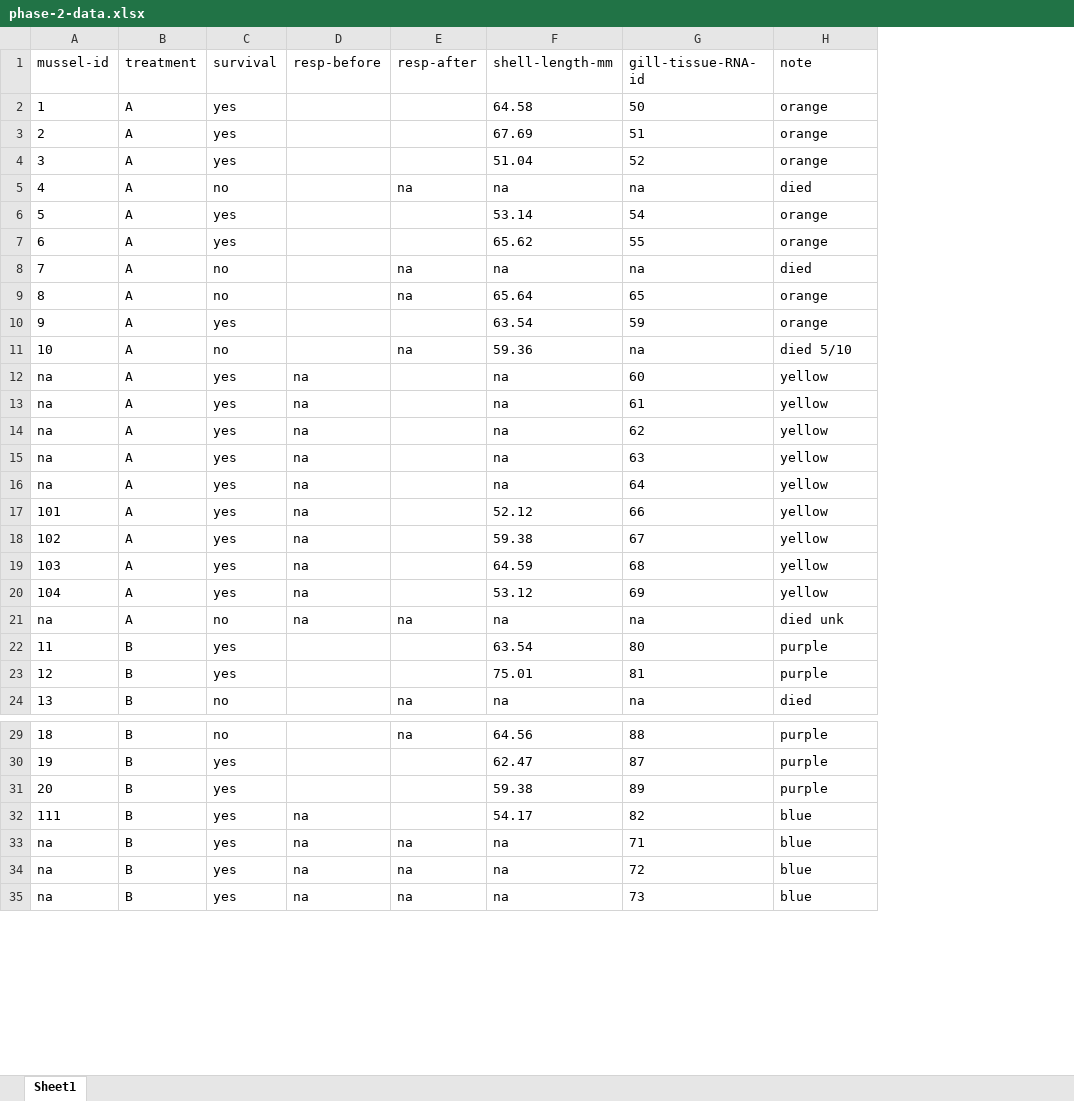
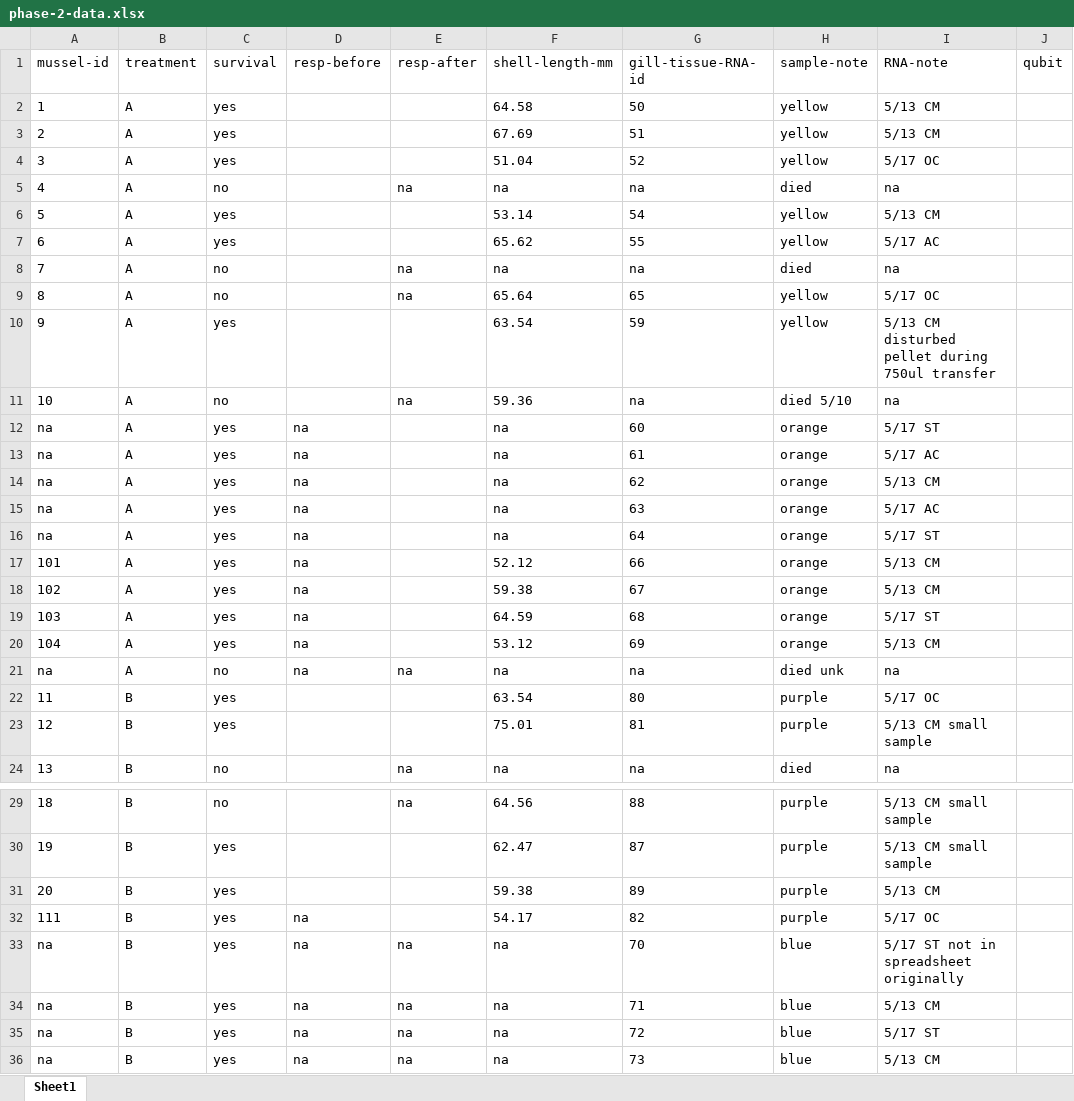
Before and after one commit to aspencoyle/fish541_lab, an Excel workbook: molecular/phase-2-data.xlsx, sheet Sheet1, drawn as a sheet; only a part is shown, gaps mark what is left out; values as stored, in another font and other column widths than the file's, no borders; the diff names each change by its address in the sheet, - before the commit and + after, or states it on an @@ line.

Commit message:
updated spreadsheet with RNA extraction notes
All samples from phase 2 have been extracted for RNA, the samples extracted by CM have been assessed for RNA quantity via qubit, those extracted on 5/17 by ST OC and AC have yet to be run on qubit.

```diff
--- a/molecular/phase-2-data.xlsx (sheet Sheet1)
+++ b/molecular/phase-2-data.xlsx (sheet Sheet1)
+column I (RNA-note), rows 2-24: 5/13 CM | 5/13 CM | 5/17 OC | na | 5/13 CM | 5/17 AC | na | 5/17 OC | 5/13 CM disturbed pellet during 750ul transfer | na | 5/17 ST | 5/17 AC | 5/13 CM | 5/17 AC | 5/17 ST | 5/13 CM | 5/13 CM | 5/17 ST | 5/13 CM | na | 5/17 OC | 5/13 CM small sample | na; rows 29-32: 5/13 CM small sample | 5/13 CM small sample | 5/13 CM | 5/17 OC; rows 34-36: 5/13 CM | 5/17 ST | 5/13 CM
+column J (qubit), empty
-H1: note
+H1: sample-note
-H2:H4 (sample-note): orange
+H2:H4 (sample-note): yellow
-H6:H7 (sample-note): orange
+H6:H7 (sample-note): yellow
-H9:H10 (sample-note): orange
+H9:H10 (sample-note): yellow
-H12:H20 (sample-note): yellow
+H12:H20 (sample-note): orange
-H32 (sample-note): blue
+H32 (sample-note): purple
+row 33: na | B | yes | na | na | na | 70 | blue | 5/17 ST not in spreadsheet originally
```
